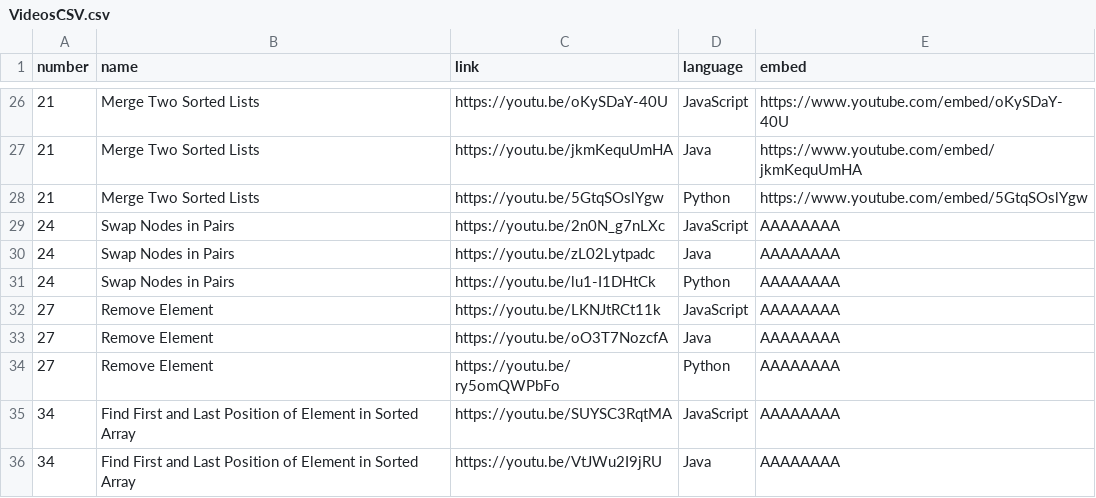
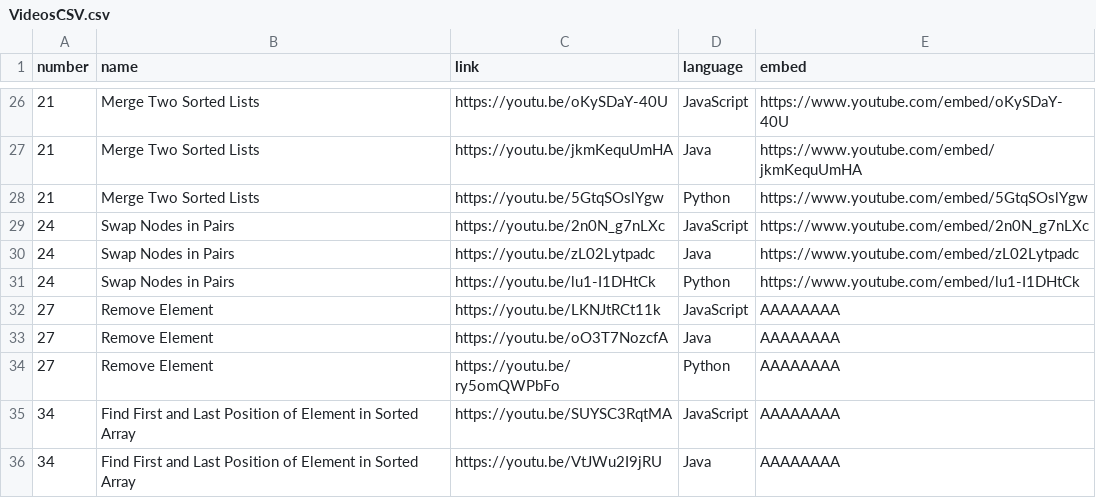
Before and after one commit to TheLonelyDash/TheLonelyWebsite, a CSV file: static/VideosCSV.csv, drawn as a sheet; only a part is shown, gaps mark what is left out.

Commit message:
Update VideosCSV.csv
Swap nodes in pairs embedded

```diff
--- a/static/VideosCSV.csv
+++ b/static/VideosCSV.csv
@@ -28,5 +28,5 @@ number,name,link,language,embed
 21,Merge Two Sorted Lists,https://youtu.be/5GtqSOslYgw,Python,https://www.youtube.com/embed/5GtqSOslYgw
-24,Swap Nodes in Pairs,https://youtu.be/2n0N_g7nLXc,JavaScript,AAAAAAAA
-24,Swap Nodes in Pairs,https://youtu.be/zL02Lytpadc,Java,AAAAAAAA
-24,Swap Nodes in Pairs,https://youtu.be/lu1-I1DHtCk,Python,AAAAAAAA
+24,Swap Nodes in Pairs,https://youtu.be/2n0N_g7nLXc,JavaScript,https://www.youtube.com/embed/2n0N_g7nLXc
+24,Swap Nodes in Pairs,https://youtu.be/zL02Lytpadc,Java,https://www.youtube.com/embed/zL02Lytpadc
+24,Swap Nodes in Pairs,https://youtu.be/lu1-I1DHtCk,Python,https://www.youtube.com/embed/lu1-I1DHtCk
 27,Remove Element,https://youtu.be/LKNJtRCt11k,JavaScript,AAAAAAAA
```
